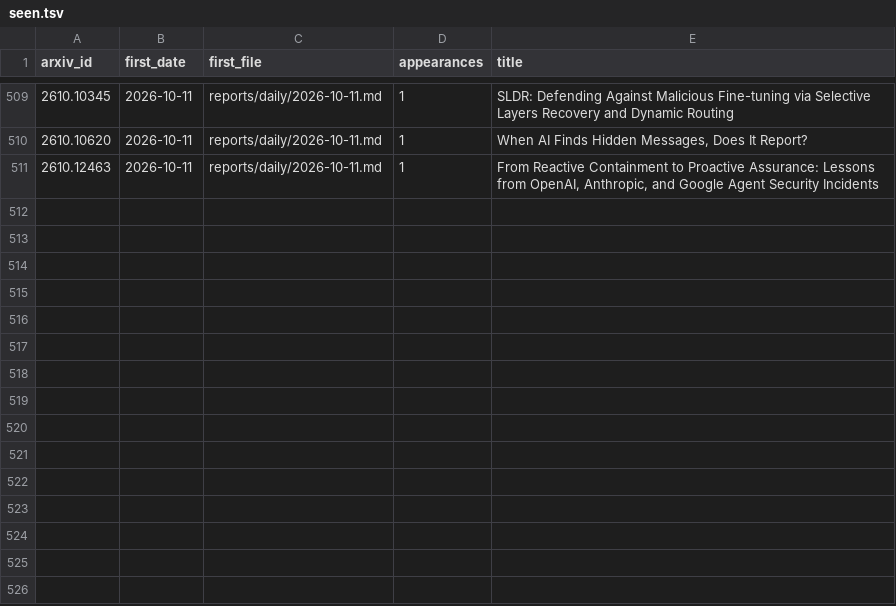
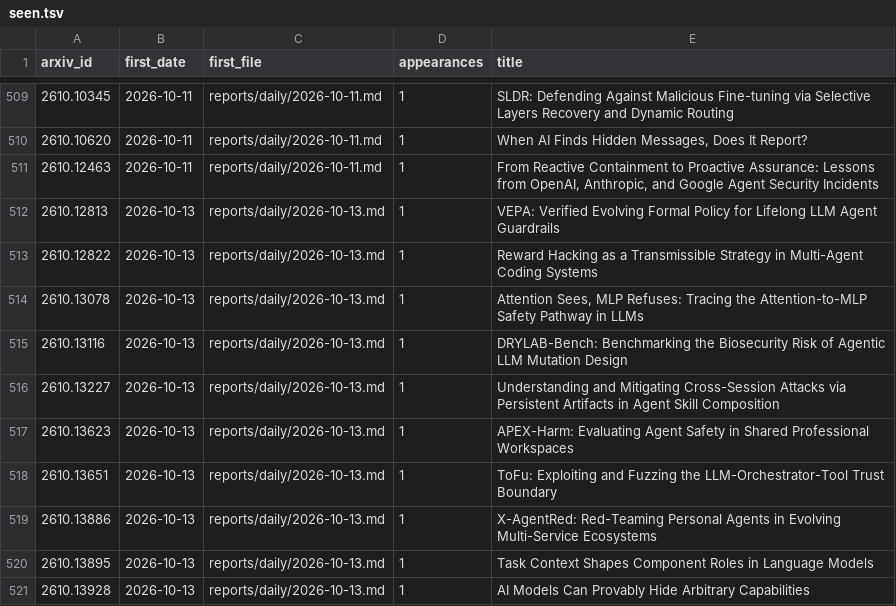
Before and after one commit to GusSand/research-radar, a TSV file: reports/index/seen.tsv, drawn as a sheet; only a part is shown, gaps mark what is left out; the diff names each change by its address in the sheet, - before the commit and + after, or states it on an @@ line.

```diff
--- a/reports/index/seen.tsv
+++ b/reports/index/seen.tsv
+row 512: 2610.12813 | 2026-10-13 | reports/daily/2026-10-13.md | 1 | VEPA: Verified Evolving Formal Policy for Lifelong LLM Agent Guardrails
+row 513: 2610.12822 | 2026-10-13 | reports/daily/2026-10-13.md | 1 | Reward Hacking as a Transmissible Strategy in Multi-Agent Coding Systems
+row 514: 2610.13078 | 2026-10-13 | reports/daily/2026-10-13.md | 1 | Attention Sees, MLP Refuses: Tracing the Attention-to-MLP Safety Pathway in LLMs
+row 515: 2610.13116 | 2026-10-13 | reports/daily/2026-10-13.md | 1 | DRYLAB-Bench: Benchmarking the Biosecurity Risk of Agentic LLM Mutation Design
+row 516: 2610.13227 | 2026-10-13 | reports/daily/2026-10-13.md | 1 | Understanding and Mitigating Cross-Session Attacks via Persistent Artifacts in Agent Skill Composition
+row 517: 2610.13623 | 2026-10-13 | reports/daily/2026-10-13.md | 1 | APEX-Harm: Evaluating Agent Safety in Shared Professional Workspaces
+row 518: 2610.13651 | 2026-10-13 | reports/daily/2026-10-13.md | 1 | ToFu: Exploiting and Fuzzing the LLM-Orchestrator-Tool Trust Boundary
+row 519: 2610.13886 | 2026-10-13 | reports/daily/2026-10-13.md | 1 | X-AgentRed: Red-Teaming Personal Agents in Evolving Multi-Service Ecosystems
+row 520: 2610.13895 | 2026-10-13 | reports/daily/2026-10-13.md | 1 | Task Context Shapes Component Roles in Language Models
+row 521: 2610.13928 | 2026-10-13 | reports/daily/2026-10-13.md | 1 | AI Models Can Provably Hide Arbitrary Capabilities
```
Also changed, not shown: 2 other files.
